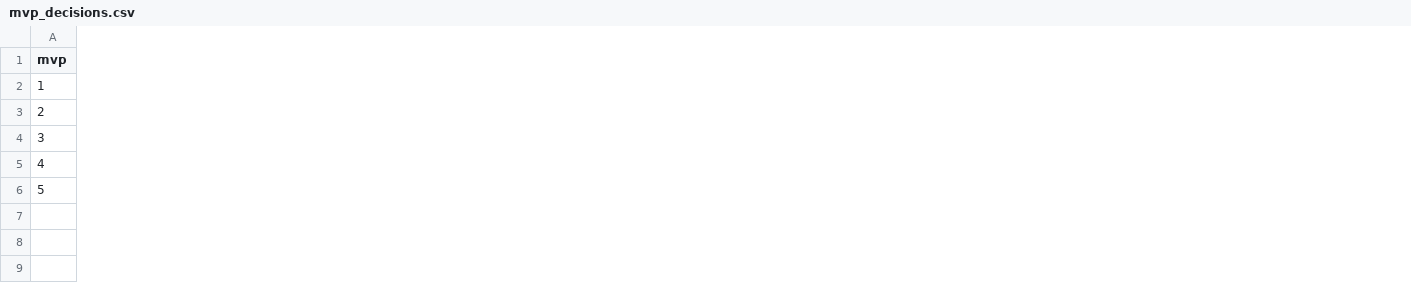
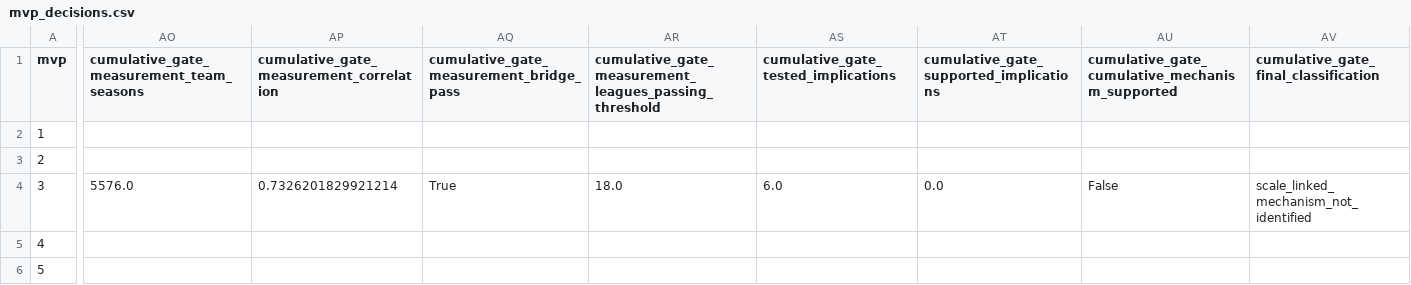
Before and after one commit to JoaoFgds/soccer-imbalance-extensions, a CSV file: results/tables/mvp_decisions.csv, drawn as a sheet; only a part is shown, gaps mark what is left out; the diff covers the shown part only; the diff names each change by its address in the sheet, - before the commit and + after, or states it on an @@ line.

Commit message:
Complete cumulative path final gate

```diff
--- a/results/tables/mvp_decisions.csv
+++ b/results/tables/mvp_decisions.csv
+column AO, rows 1-4: cumulative_gate_measurement_team_seasons |  |  | 5576.0
+column AP, rows 1-4: cumulative_gate_measurement_correlation |  |  | 0.7326201829921214
+column AQ, rows 1-4: cumulative_gate_measurement_bridge_pass |  |  | True
+column AR, rows 1-4: cumulative_gate_measurement_leagues_passing_threshold |  |  | 18.0
+column AS, rows 1-4: cumulative_gate_tested_implications |  |  | 6.0
+column AT, rows 1-4: cumulative_gate_supported_implications |  |  | 0.0
+column AU, rows 1-4: cumulative_gate_cumulative_mechanism_supported |  |  | False
+column AV, rows 1-4: cumulative_gate_final_classification |  |  | scale_linked_mechanism_not_identified
```
Also changed, not shown: 1 added column and 1 edited cell elsewhere in this file, 20 other files.
